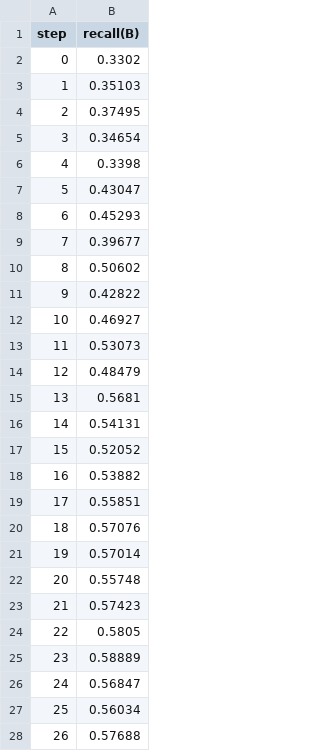
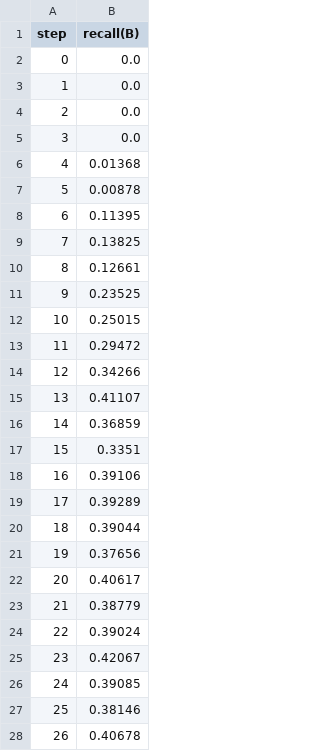
Before and after one commit to kirilman/stones_size_fragmentaion, a TSV file: dvclive/plots/metrics/metrics/recall(B).tsv, drawn as a sheet; only a part is shown; the diff covers the shown part only.

```diff
--- a/dvclive/plots/metrics/metrics/recall(B).tsv
+++ b/dvclive/plots/metrics/metrics/recall(B).tsv
@@ -1,28 +1,28 @@
 step	recall(B)
-0	0.3302
-1	0.35103
-2	0.37495
-3	0.34654
-4	0.3398
-5	0.43047
-6	0.45293
-7	0.39677
-8	0.50602
-9	0.42822
-10	0.46927
-11	0.53073
-12	0.48479
-13	0.5681
-14	0.54131
-15	0.52052
-16	0.53882
-17	0.55851
-18	0.57076
-19	0.57014
-20	0.55748
-21	0.57423
-22	0.5805
-23	0.58889
-24	0.56847
-25	0.56034
-26	0.57688
+0	0.0
+1	0.0
+2	0.0
+3	0.0
+4	0.01368
+5	0.00878
+6	0.11395
+7	0.13825
+8	0.12661
+9	0.23525
+10	0.25015
+11	0.29472
+12	0.34266
+13	0.41107
+14	0.36859
+15	0.3351
+16	0.39106
+17	0.39289
+18	0.39044
+19	0.37656
+20	0.40617
+21	0.38779
+22	0.39024
+23	0.42067
+24	0.39085
+25	0.38146
+26	0.40678
```
Also changed, not shown: 73 edited cells elsewhere in this file, dvclive/plots/metrics/metrics/mAP50-95(B).tsv, dvclive/plots/metrics/metrics/precision(B).tsv, 9 other files.
